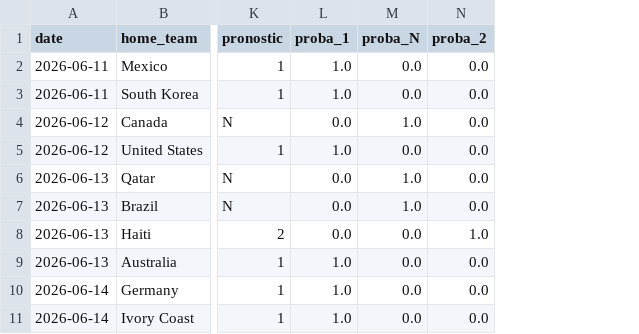
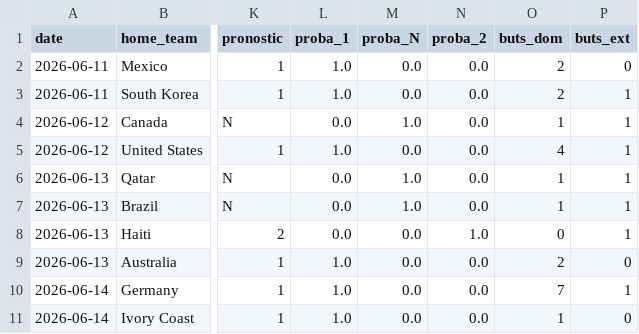
Before and after one commit to antoine62232/pronos-foot-ia, a CSV file: data/predictions_groupes_live.csv, drawn as a sheet; only a part is shown, gaps mark what is left out; the diff names each change by its address in the sheet, - before the commit and + after, or states it on an @@ line.

```diff
--- a/data/predictions_groupes_live.csv
+++ b/data/predictions_groupes_live.csv
+column O (buts_dom), rows 2-11: 2 | 2 | 1 | 4 | 1 | 1 | 0 | 2 | 7 | 1
+column P (buts_ext), rows 2-11: 0 | 1 | 1 | 1 | 1 | 1 | 1 | 0 | 1 | 0
```
Also changed, not shown: data/bracket_complet_live.csv, data/qualifies_1_16_live.csv, 4 other files.
